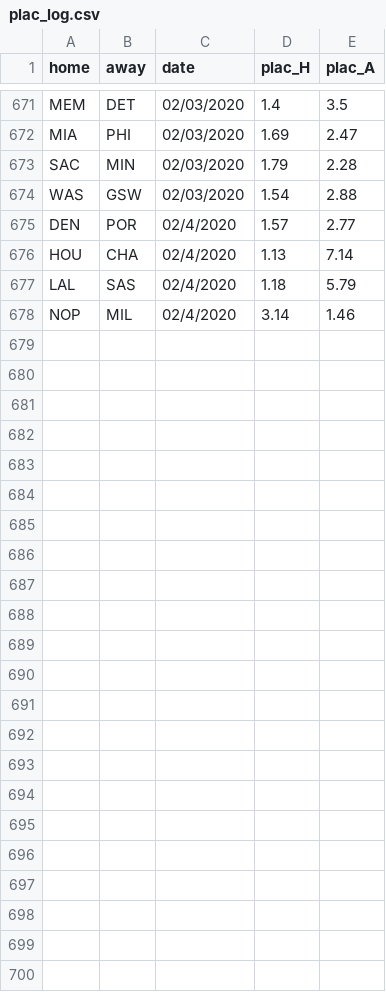
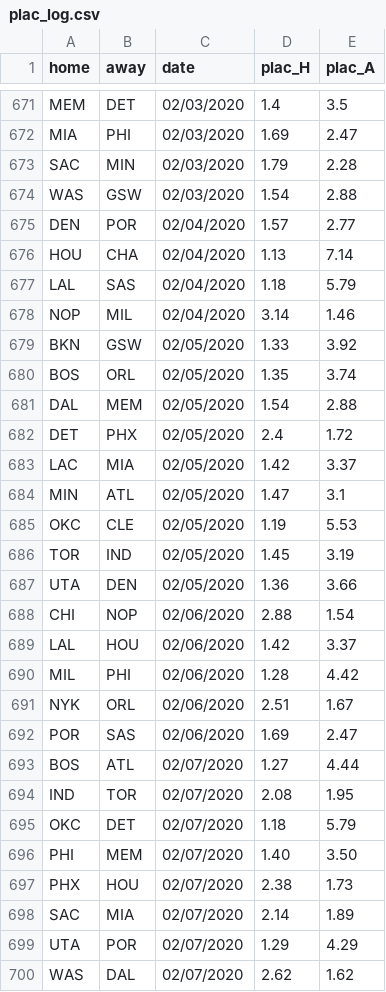
Before and after one commit to manumir/ml_nba, a CSV file: logs/plac_log.csv, drawn as a sheet; only a part is shown, gaps mark what is left out.

```diff
--- a/logs/plac_log.csv
+++ b/logs/plac_log.csv
@@ -674,5 +674,27 @@ SAC,MIN,02/03/2020,1.79,2.28
 WAS,GSW,02/03/2020,1.54,2.88
-DEN,POR,02/4/2020,1.57,2.77
-HOU,CHA,02/4/2020,1.13,7.14
-LAL,SAS,02/4/2020,1.18,5.79
-NOP,MIL,02/4/2020,3.14,1.46
+DEN,POR,02/04/2020,1.57,2.77
+HOU,CHA,02/04/2020,1.13,7.14
+LAL,SAS,02/04/2020,1.18,5.79
+NOP,MIL,02/04/2020,3.14,1.46
+BKN,GSW,02/05/2020,1.33,3.92
+BOS,ORL,02/05/2020,1.35,3.74
+DAL,MEM,02/05/2020,1.54,2.88
+DET,PHX,02/05/2020,2.4,1.72
+LAC,MIA,02/05/2020,1.42,3.37
+MIN,ATL,02/05/2020,1.47,3.1
+OKC,CLE,02/05/2020,1.19,5.53
+TOR,IND,02/05/2020,1.45,3.19
+UTA,DEN,02/05/2020,1.36,3.66
+CHI,NOP,02/06/2020,2.88,1.54
+LAL,HOU,02/06/2020,1.42,3.37
+MIL,PHI,02/06/2020,1.28,4.42
+NYK,ORL,02/06/2020,2.51,1.67
+POR,SAS,02/06/2020,1.69,2.47
+BOS,ATL,02/07/2020,1.27,4.44
+IND,TOR,02/07/2020,2.08,1.95
+OKC,DET,02/07/2020,1.18,5.79
+PHI,MEM,02/07/2020,1.40,3.50
+PHX,HOU,02/07/2020,2.38,1.73
+SAC,MIA,02/07/2020,2.14,1.89
+UTA,POR,02/07/2020,1.29,4.29
+WAS,DAL,02/07/2020,2.62,1.62
```
Also changed, not shown: data/raw_2019-20.csv, logs/linear_log.csv, 5 other files.
